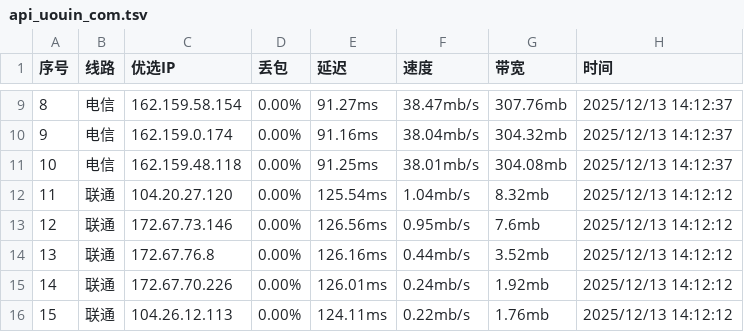
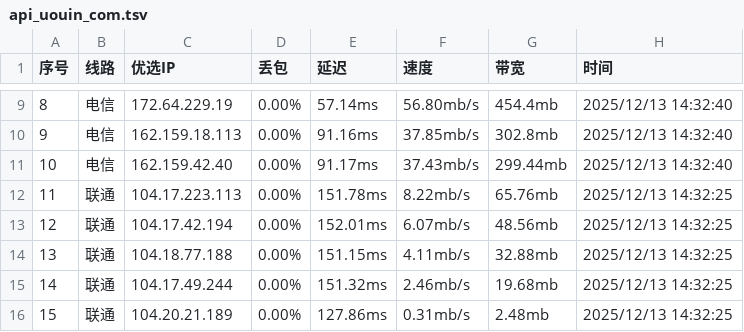
Before and after one commit to CF-IP/cf-ip.github.io, a TSV file: data/api_uouin_com.tsv, drawn as a sheet; only a part is shown, gaps mark what is left out; the diff covers the shown part only.

```diff
--- a/data/api_uouin_com.tsv
+++ b/data/api_uouin_com.tsv
@@ -9,8 +9,8 @@
-8	电信	162.159.58.154	0.00%	91.27ms	38.47mb/s	307.76mb	2025/12/13 14:12:37
-9	电信	162.159.0.174	0.00%	91.16ms	38.04mb/s	304.32mb	2025/12/13 14:12:37
-10	电信	162.159.48.118	0.00%	91.25ms	38.01mb/s	304.08mb	2025/12/13 14:12:37
-11	联通	104.20.27.120	0.00%	125.54ms	1.04mb/s	8.32mb	2025/12/13 14:12:12
-12	联通	172.67.73.146	0.00%	126.56ms	0.95mb/s	7.6mb	2025/12/13 14:12:12
-13	联通	172.67.76.8	0.00%	126.16ms	0.44mb/s	3.52mb	2025/12/13 14:12:12
-14	联通	172.67.70.226	0.00%	126.01ms	0.24mb/s	1.92mb	2025/12/13 14:12:12
-15	联通	104.26.12.113	0.00%	124.11ms	0.22mb/s	1.76mb	2025/12/13 14:12:12
+8	电信	172.64.229.19	0.00%	57.14ms	56.80mb/s	454.4mb	2025/12/13 14:32:40
+9	电信	162.159.18.113	0.00%	91.16ms	37.85mb/s	302.8mb	2025/12/13 14:32:40
+10	电信	162.159.42.40	0.00%	91.17ms	37.43mb/s	299.44mb	2025/12/13 14:32:40
+11	联通	104.17.223.113	0.00%	151.78ms	8.22mb/s	65.76mb	2025/12/13 14:32:25
+12	联通	104.17.42.194	0.00%	152.01ms	6.07mb/s	48.56mb	2025/12/13 14:32:25
+13	联通	104.18.77.188	0.00%	151.15ms	4.11mb/s	32.88mb	2025/12/13 14:32:25
+14	联通	104.17.49.244	0.00%	151.32ms	2.46mb/s	19.68mb	2025/12/13 14:32:25
+15	联通	104.20.21.189	0.00%	127.86ms	0.31mb/s	2.48mb	2025/12/13 14:32:25
```
Also changed, not shown: 154 edited cells elsewhere in this file, data/wetest_cloudflare_v4.tsv, data/wetest_cloudflare_v6.tsv, 4 other files.
